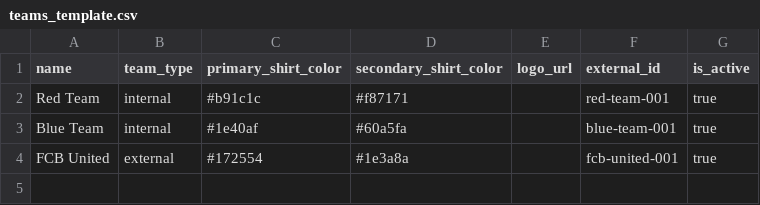
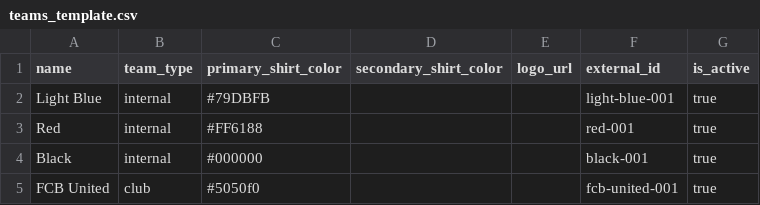
Before and after one commit to ericwkw/football_stats_app, a CSV file: public/templates/teams_template.csv, drawn as a sheet.

```diff
--- a/public/templates/teams_template.csv
+++ b/public/templates/teams_template.csv
@@ -1,4 +1,5 @@
 name,team_type,primary_shirt_color,secondary_shirt_color,logo_url,external_id,is_active
-Red Team,internal,#b91c1c,#f87171,,red-team-001,true
-Blue Team,internal,#1e40af,#60a5fa,,blue-team-001,true
-FCB United,external,#172554,#1e3a8a,,fcb-united-001,true
+Light Blue,internal,#79DBFB,,,light-blue-001,true
+Red,internal,#FF6188,,,red-001,true
+Black,internal,#000000,,,black-001,true
+FCB United,club,#5050f0,,,fcb-united-001,true
```
Also changed, not shown: public/templates/players_team_name_template.csv.
